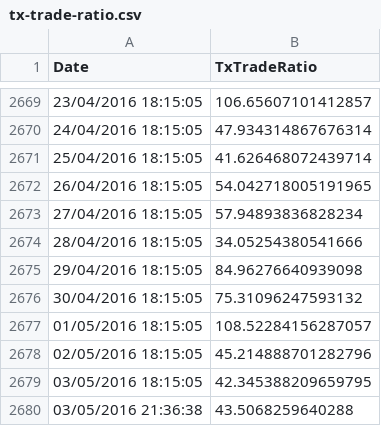
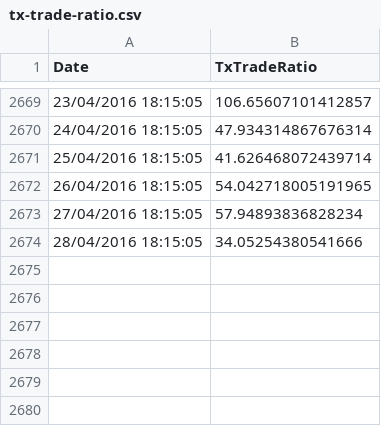
Before and after one commit to Zaka/muia-tfm-data, a CSV file: tx-trade-ratio.csv, drawn as a sheet; only a part is shown, gaps mark what is left out.

Commit message:
Finish adjusting dates and interpolating if needed
1 - Adjust dates of
  standard-and-poors-500.csv
  total-bitcoins.csv
  trade-volume.csv
  transaction-fees-usd.csv
  transaction-fees.csv
  tx-trade-ratio.csv
  wikipedia-trends-bitcoin-may-2016.csv
2 - Interpolate
  standard-and-poors-500.csv

```diff
--- a/tx-trade-ratio.csv
+++ b/tx-trade-ratio.csv
@@ -2674,7 +2674 @@ Date,TxTradeRatio
 28/04/2016 18:15:05,34.05254380541666
-29/04/2016 18:15:05,84.96276640939098
-30/04/2016 18:15:05,75.31096247593132
-01/05/2016 18:15:05,108.52284156287057
-02/05/2016 18:15:05,45.214888701282796
-03/05/2016 18:15:05,42.345388209659795
-03/05/2016 21:36:38,43.5068259640288
```
Also changed, not shown: total-bitcoins.csv, trade-volume.csv, 4 other files.
